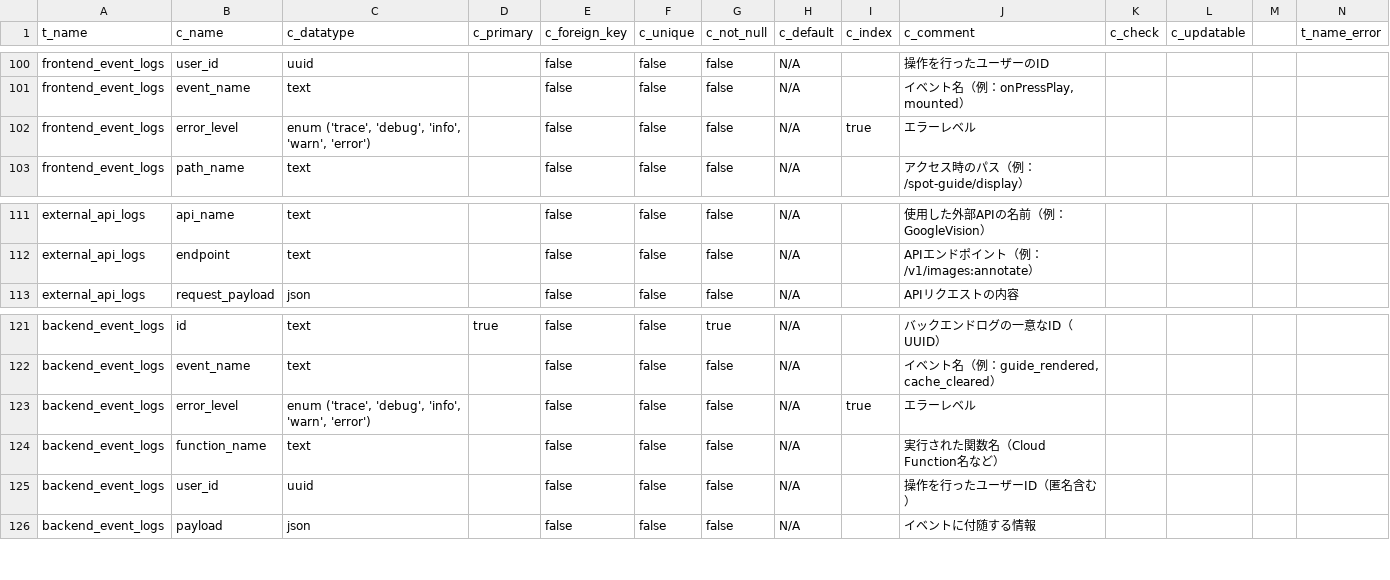
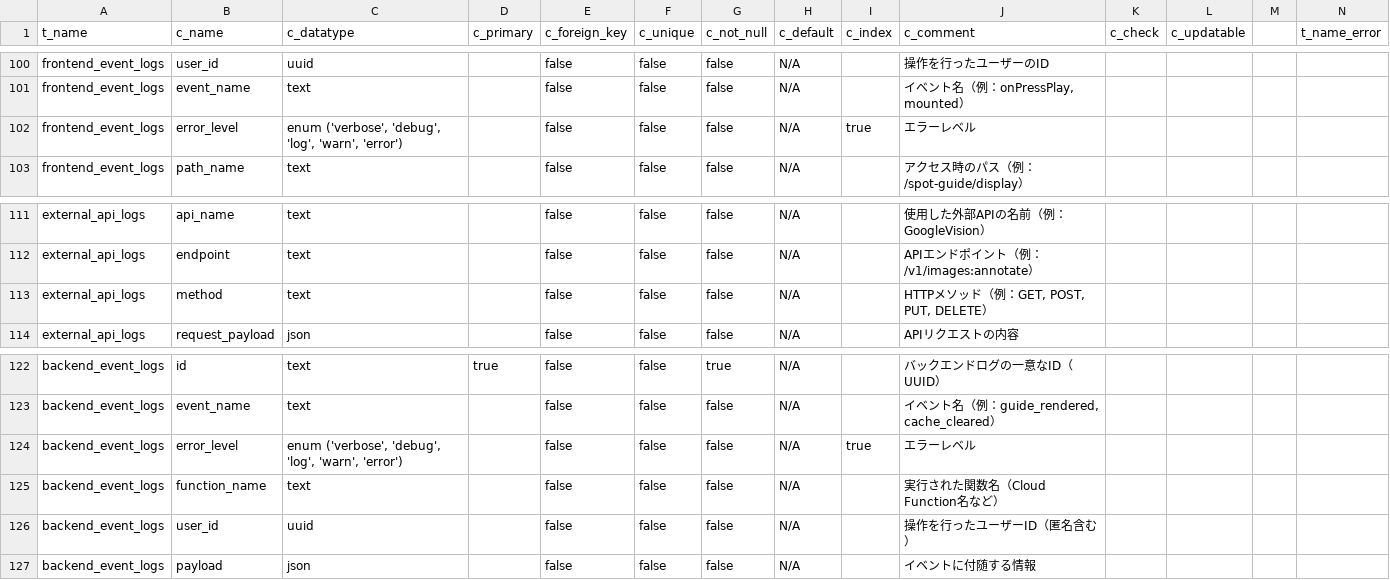
Before and after one commit to Ayato-kosaka/nanitabeyo, a CSV file: docs/detailed_design/T_COLUMNS.csv, drawn as a sheet; only a part is shown, gaps mark what is left out.

```diff
--- a/docs/detailed_design/T_COLUMNS.csv
+++ b/docs/detailed_design/T_COLUMNS.csv
@@ -101,3 +101,3 @@
 "frontend_event_logs","event_name","text","",false,false,false,"N/A","","イベント名（例：onPressPlay, mounted）","","","",""
-"frontend_event_logs","error_level","enum ('trace', 'debug', 'info', 'warn', 'error')","",false,false,false,"N/A",true,"エラーレベル","","","",""
+"frontend_event_logs","error_level","enum ('verbose', 'debug', 'log', 'warn', 'error')","",false,false,false,"N/A",true,"エラーレベル","","","",""
 "frontend_event_logs","path_name","text","",false,false,false,"N/A","","アクセス時のパス（例：/spot-guide/display）","","","",""
@@ -112,2 +112,3 @@
 "external_api_logs","endpoint","text","",false,false,false,"N/A","","APIエンドポイント（例：/v1/images:annotate）","","","",""
+"external_api_logs","method","text","",false,false,false,"N/A","","HTTPメソッド（例：GET, POST, PUT, DELETE）","","","",""
 "external_api_logs","request_payload","json","",false,false,false,"N/A","","APIリクエストの内容","","","",""
@@ -122,3 +123,3 @@
 "backend_event_logs","event_name","text","",false,false,false,"N/A","","イベント名（例：guide_rendered, cache_cleared）","","","",""
-"backend_event_logs","error_level","enum ('trace', 'debug', 'info', 'warn', 'error')","",false,false,false,"N/A",true,"エラーレベル","","","",""
+"backend_event_logs","error_level","enum ('verbose', 'debug', 'log', 'warn', 'error')","",false,false,false,"N/A",true,"エラーレベル","","","",""
 "backend_event_logs","function_name","text","",false,false,false,"N/A","","実行された関数名（Cloud Function名など）","","","",""
```
Also changed, not shown: 16 other files.
